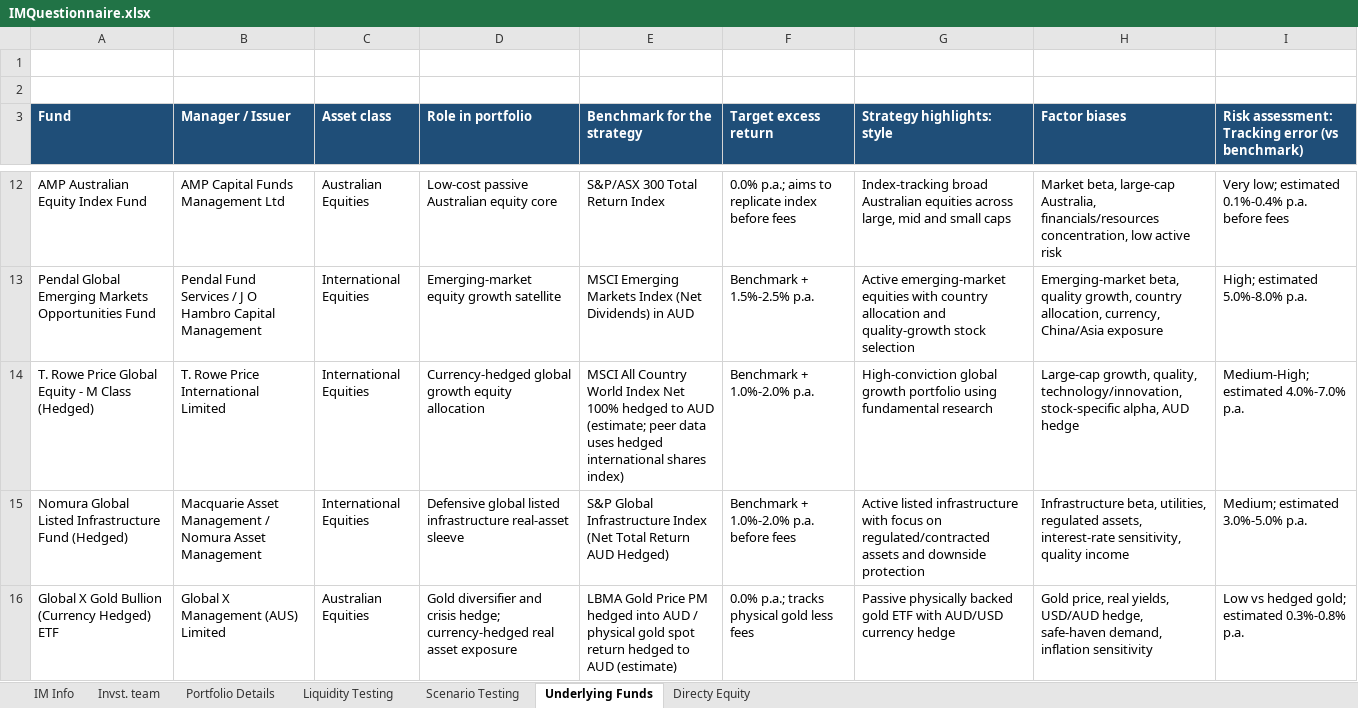
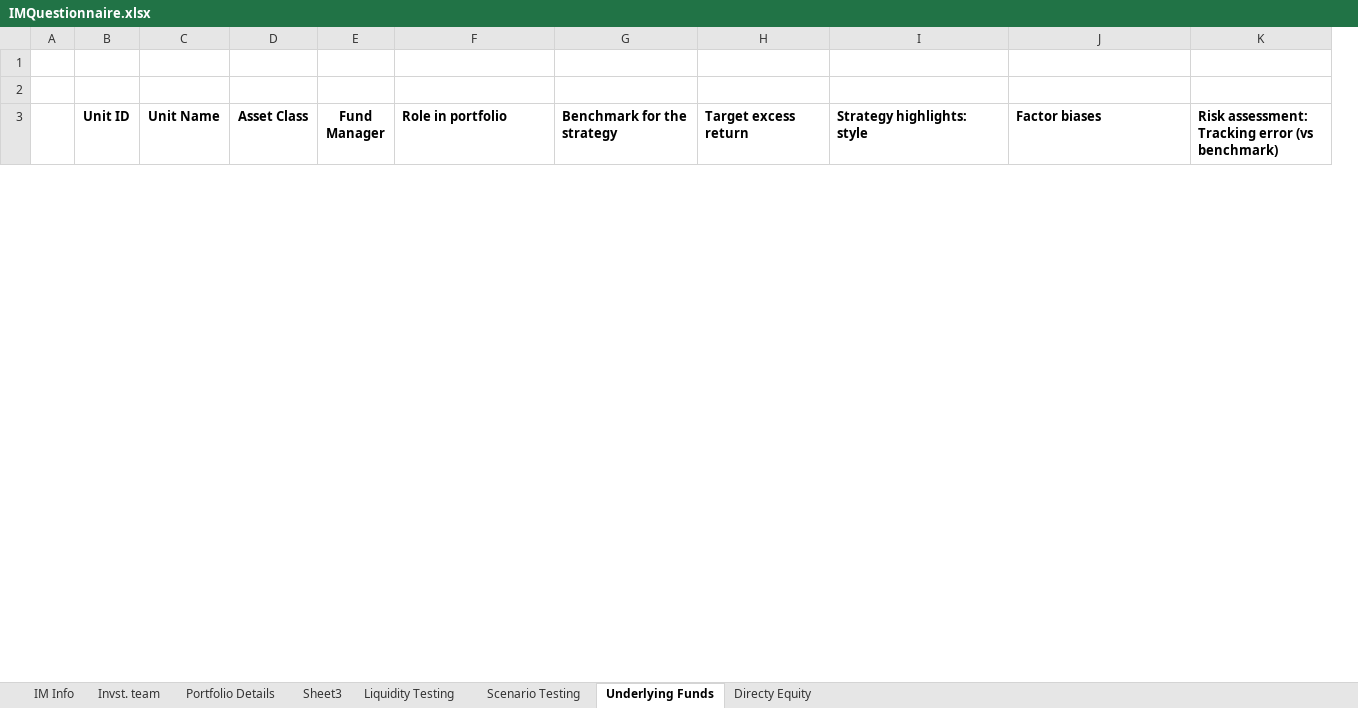
Before and after one commit to DanleiLi/myDDagent, an Excel workbook: raw_document/IMQuestionnaire.xlsx, sheet Underlying Funds, drawn as a sheet; only a part is shown, gaps mark what is left out; values as stored, in another font and other column widths than the file's, no borders; table styles not drawn; removed rows and columns are numbered as before the commit, all else as after; the diff covers the shown part only; the diff names each change by its address in the sheet, - before the commit and + after, or states it on an @@ line.

```diff
--- a/raw_document/IMQuestionnaire.xlsx (sheet Underlying Funds)
+++ b/raw_document/IMQuestionnaire.xlsx (sheet Underlying Funds)
+sheet tab: Sheet3
-column A (Fund), empty
-column B (Manager / Issuer), empty
-column C (Asset class), empty
+column A, empty
+column B (Unit ID), empty
+column C (Unit Name), empty
+column D (Asset Class), empty
+column E (Fund Manager), empty
@@ F3:K3 fill: #1F4E78 → none, text colour: #FFFFFF → black @@
-row 12: AMP Australian Equity Index Fund | AMP Capital Funds Management Ltd | Australian Equities | Low-cost passive Australian equity core | S&P/ASX 300 Total Return Index | 0.0% p.a.; aims to replicate index before fees | Index-tracking broad Australian equities across large, mid and small caps | Market beta, large-cap Australia, financials/resources concentration, low active risk | Very low; estimated 0.1%-0.4% p.a. before fees
-row 13: Pendal Global Emerging Markets Opportunities Fund | Pendal Fund Services / J O Hambro Capital Management | International Equities | Emerging-market equity growth satellite | MSCI Emerging Markets Index (Net Dividends) in AUD | Benchmark + 1.5%-2.5% p.a. | Active emerging-market equities with country allocation and quality-growth stock selection | Emerging-market beta, quality growth, country allocation, currency, China/Asia exposure | High; estimated 5.0%-8.0% p.a.
-row 14: T. Rowe Price Global Equity - M Class (Hedged) | T. Rowe Price International Limited | International Equities | Currency-hedged global growth equity allocation | MSCI All Country World Index Net 100% hedged to AUD (estimate; peer data uses hedged international shares index) | Benchmark + 1.0%-2.0% p.a. | High-conviction global growth portfolio using fundamental research | Large-cap growth, quality, technology/innovation, stock-specific alpha, AUD hedge | Medium-High; estimated 4.0%-7.0% p.a.
-row 15: Nomura Global Listed Infrastructure Fund (Hedged) | Macquarie Asset Management / Nomura Asset Management | International Equities | Defensive global listed infrastructure real-asset sleeve | S&P Global Infrastructure Index (Net Total Return AUD Hedged) | Benchmark + 1.0%-2.0% p.a. before fees | Active listed infrastructure with focus on regulated/contracted assets and downside protection | Infrastructure beta, utilities, regulated assets, interest-rate sensitivity, quality income | Medium; estimated 3.0%-5.0% p.a.
-row 16: Global X Gold Bullion (Currency Hedged) ETF | Global X Management (AUS) Limited | Australian Equities | Gold diversifier and crisis hedge; currency-hedged real asset exposure | LBMA Gold Price PM hedged into AUD / physical gold spot return hedged to AUD (estimate) | 0.0% p.a.; tracks physical gold less fees | Passive physically backed gold ETF with AUD/USD currency hedge | Gold price, real yields, USD/AUD hedge, safe-haven demand, inflation sensitivity | Low vs hedged gold; estimated 0.3%-0.8% p.a.
```
Also changed, not shown: 19 added rows and 20 removed rows elsewhere in this sheet, sheet Portfolio Details, sheet Liquidity Testing, sheet Scenario Testing, sheet IM Info, 36 other files.
